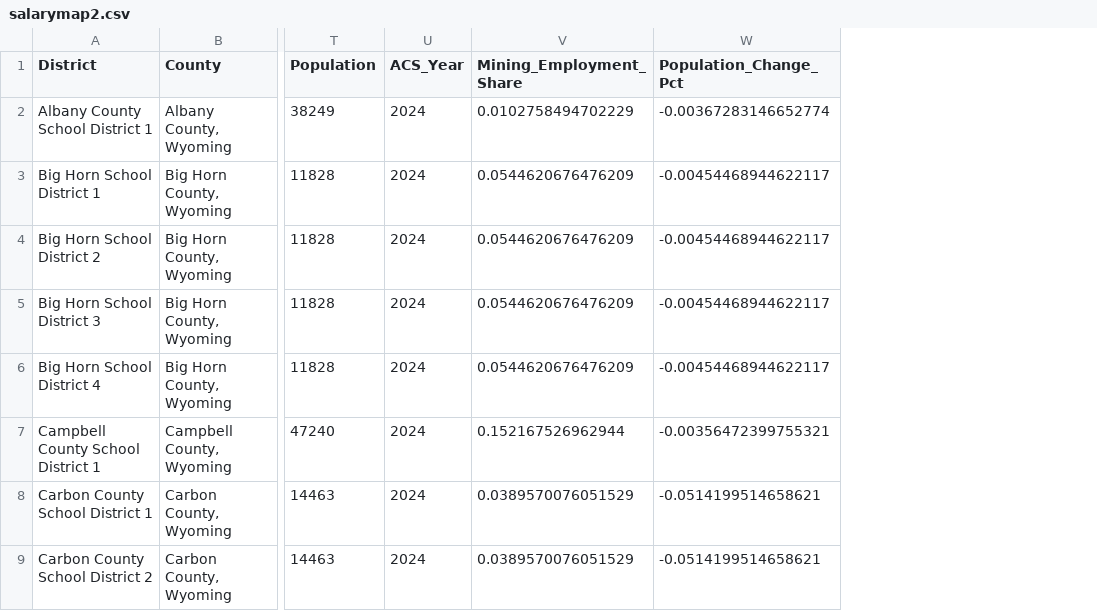
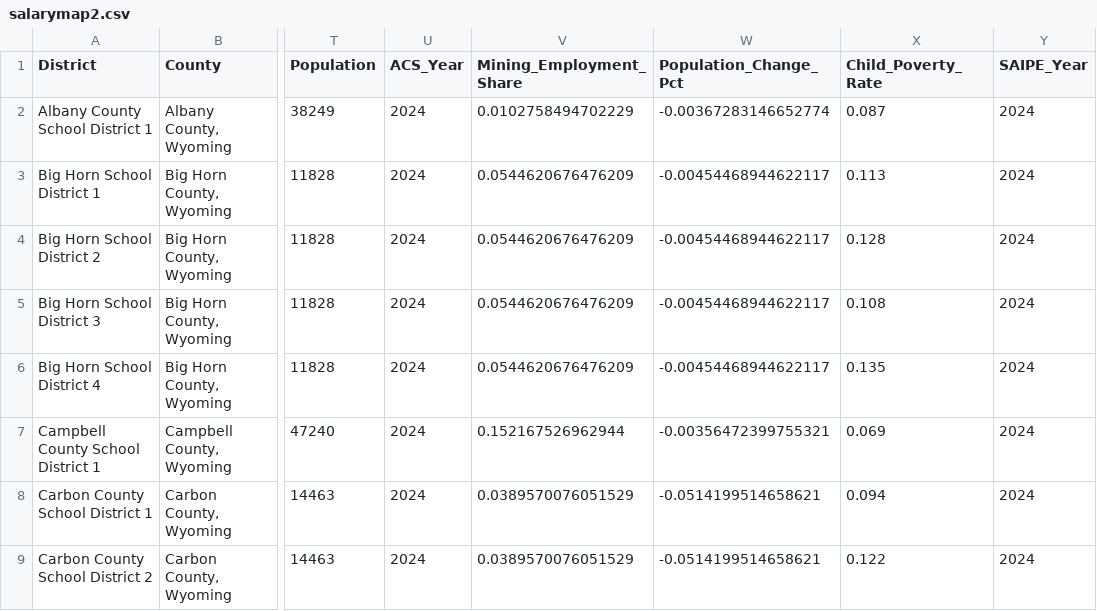
Before and after one commit to bostickmike/Wyoming-Education-Jobs-Dashboard, a CSV file: Wy_Ed_Jobs/salarymap2.csv, drawn as a sheet; only a part is shown, gaps mark what is left out; the diff names each change by its address in the sheet, - before the commit and + after, or states it on an @@ line.

```diff
--- a/Wy_Ed_Jobs/salarymap2.csv
+++ b/Wy_Ed_Jobs/salarymap2.csv
+column X (Child_Poverty_Rate), rows 2-9: 0.087 | 0.113 | 0.128 | 0.108 | 0.135 | 0.069 | 0.094 | 0.122
+column Y (SAIPE_Year), rows 2-9: all 2024
```
Also changed, not shown: 10 other files.
